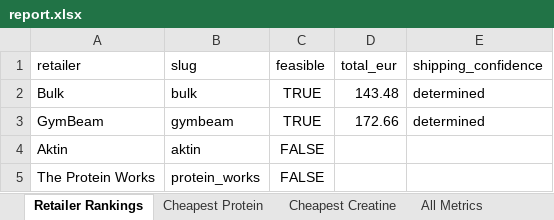
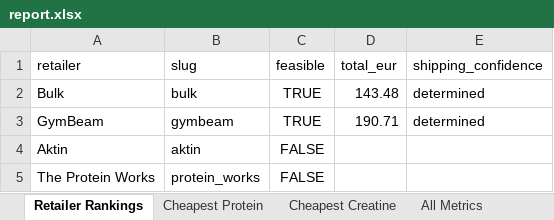
Before and after one commit to ToxicMinds/Web-Scr, an Excel workbook: artifacts/reports/report.xlsx, sheet Retailer Rankings, drawn as a sheet; values as stored, in another font and other column widths than the file's, no borders; the diff names each change by its address in the sheet, - before the commit and + after, or states it on an @@ line.

```diff
--- a/artifacts/reports/report.xlsx (sheet Retailer Rankings)
+++ b/artifacts/reports/report.xlsx (sheet Retailer Rankings)
-D3 (total_eur): 172.66
+D3 (total_eur): 190.71
```
Also changed, not shown: sheet All Metrics, web/public/reports/report.xlsx, 11 other files.
